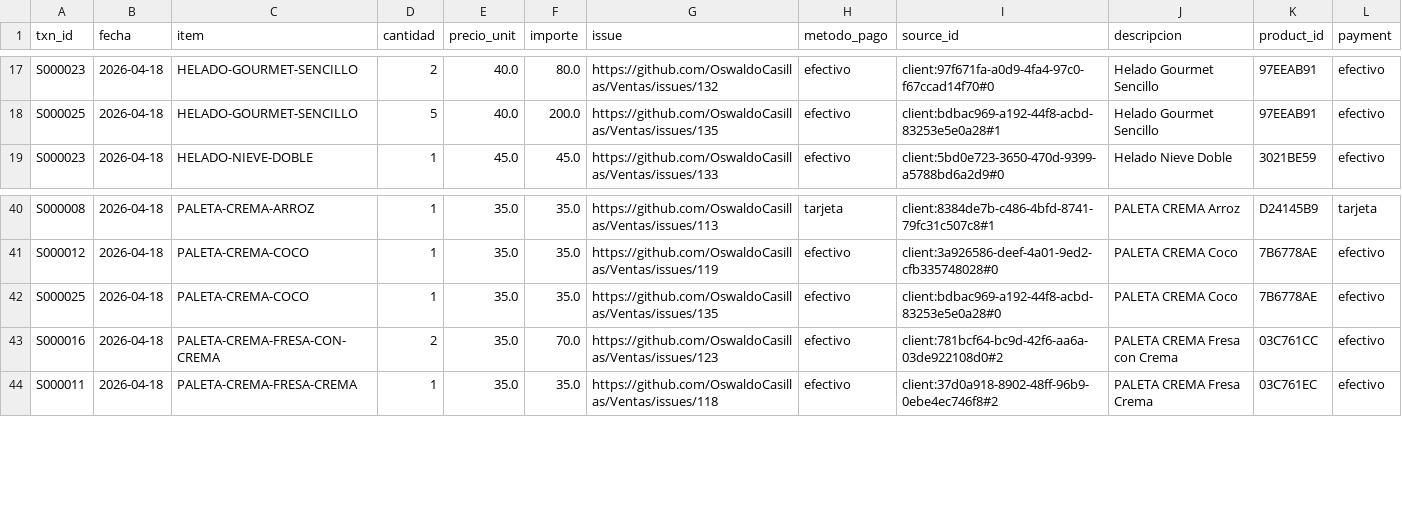
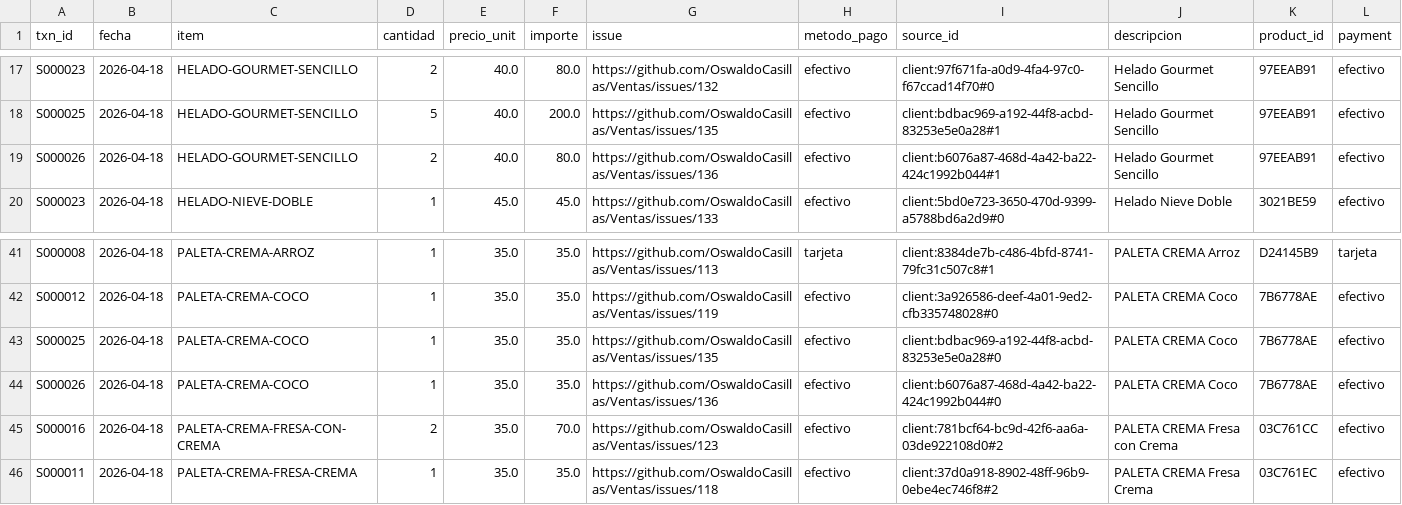
Before and after one commit to OswaldoCasillas/Ventas, a CSV file: docs/diario/2026-04-18-ventas.csv, drawn as a sheet; only a part is shown, gaps mark what is left out; the diff names each change by its address in the sheet, - before the commit and + after, or states it on an @@ line.

```diff
--- a/docs/diario/2026-04-18-ventas.csv
+++ b/docs/diario/2026-04-18-ventas.csv
+row 19: S000026 | 2026-04-18 | HELADO-GOURMET-SENCILLO | 2 | 40.0 | 80.0 | https://github.com/OswaldoCasillas/Ventas/issues/136 | efectivo | client:b6076a87-468d-4a42-ba22-424c1992b044#1 | Helado Gourmet Sencillo | 97EEAB91 | efectivo
+row 44: S000026 | 2026-04-18 | PALETA-CREMA-COCO | 1 | 35.0 | 35.0 | https://github.com/OswaldoCasillas/Ventas/issues/136 | efectivo | client:b6076a87-468d-4a42-ba22-424c1992b044#0 | PALETA CREMA Coco | 7B6778AE | efectivo
```
Also changed, not shown: data/inventory.csv, data/processed_events.csv, 7 other files.
